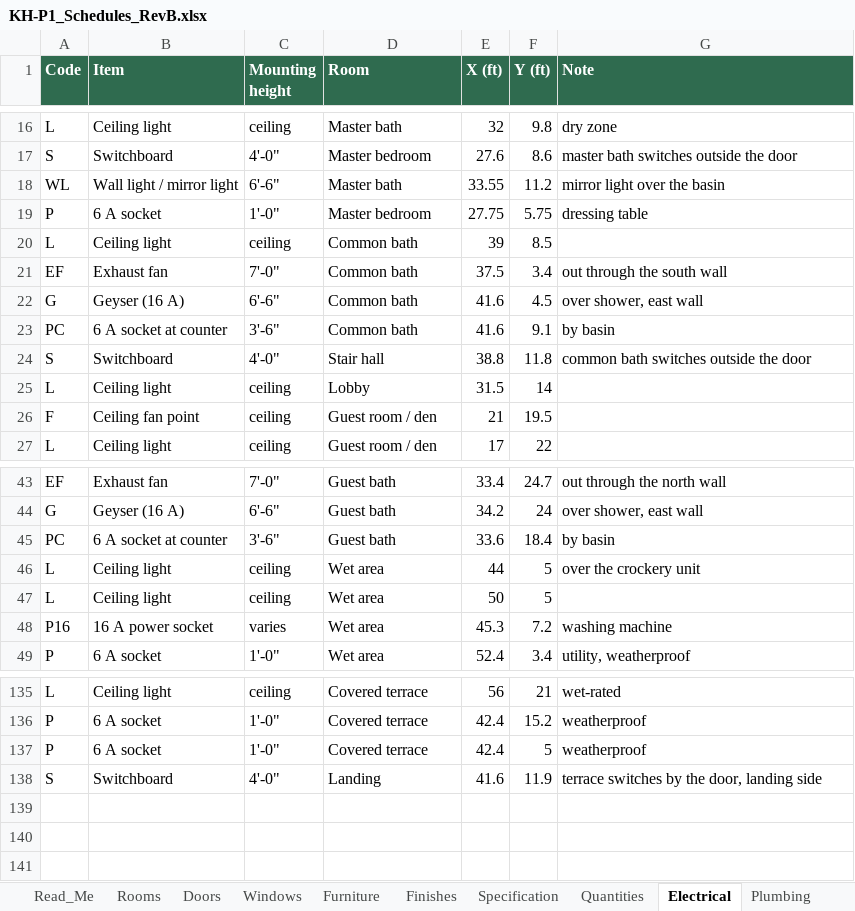
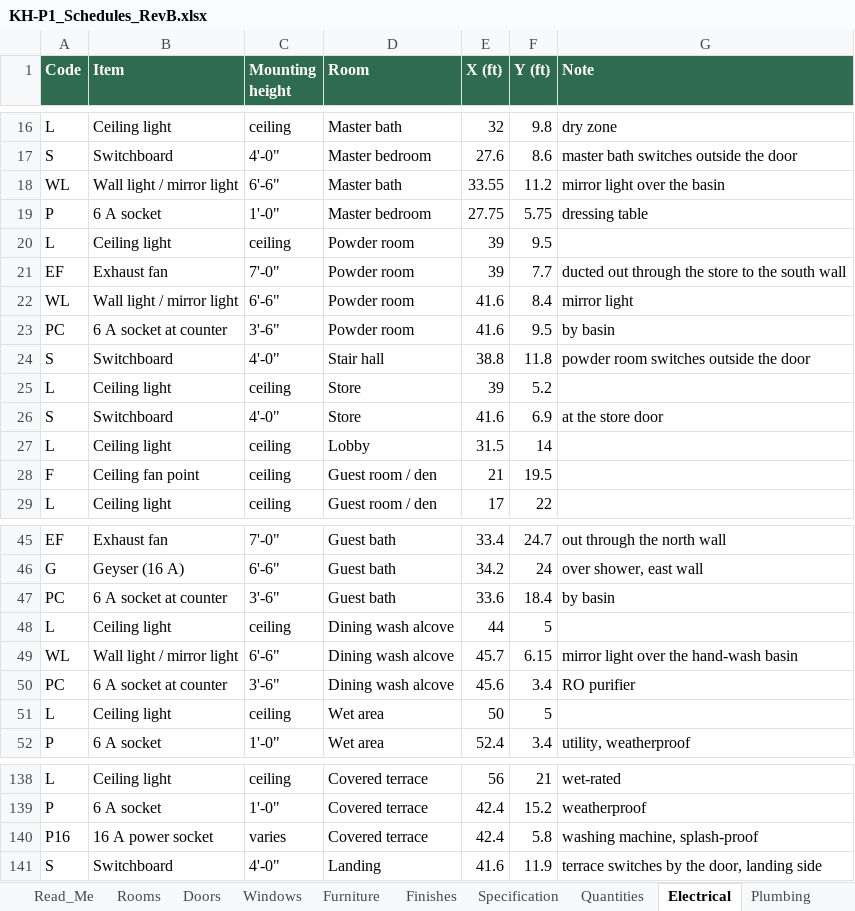
Before and after one commit to tilak-puli/House-plan, an Excel workbook: 03_Schedules/KH-P1_Schedules_RevB.xlsx, sheet Electrical, drawn as a sheet; only a part is shown, gaps mark what is left out; values as stored, in another font and other column widths than the file's, no borders; removed rows and columns are numbered as before the commit, all else as after; the diff names each change by its address in the sheet, - before the commit and + after, or states it on an @@ line.

```diff
--- a/03_Schedules/KH-P1_Schedules_RevB.xlsx (sheet Electrical)
+++ b/03_Schedules/KH-P1_Schedules_RevB.xlsx (sheet Electrical)
-D20:D21 (Room): Common bath
+D20:D21 (Room): Powder room
-F20 (Y (ft)): 8.5
+F20 (Y (ft)): 9.5
-E21 (X (ft)): 37.5
+E21 (X (ft)): 39
-F21 (Y (ft)): 3.4
+F21 (Y (ft)): 7.7
-G21 (Note): out through the south wall
+G21 (Note): ducted out through the store to the south wall
-row 22: G | Geyser (16 A) | 6'-6" | Common bath | 41.6 | 4.5 | over shower, east wall
+row 22: WL | Wall light / mirror light | 6'-6" | Powder room | 41.6 | 8.4 | mirror light
-D23 (Room): Common bath
+D23 (Room): Powder room
-F23 (Y (ft)): 9.1
+F23 (Y (ft)): 9.5
-G24 (Note): common bath switches outside the door
+G24 (Note): powder room switches outside the door
+row 25: L | Ceiling light | ceiling | Store | 39 | 5.2
+row 26: S | Switchboard | 4'-0" | Store | 41.6 | 6.9 | at the store door
-D48 (Room): Wet area
+D48 (Room): Dining wash alcove
-G48 (Note): over the crockery unit
+G48 (Note): (empty)
+row 49: WL | Wall light / mirror light | 6'-6" | Dining wash alcove | 45.7 | 6.15 | mirror light over the hand-wash basin
+row 50: PC | 6 A socket at counter | 3'-6" | Dining wash alcove | 45.6 | 3.4 | RO purifier
-row 48: P16 | 16 A power socket | varies | Wet area | 45.3 | 7.2 | washing machine
-row 137: P | 6 A socket | 1'-0" | Covered terrace | 42.4 | 5 | weatherproof
+row 140: P16 | 16 A power socket | varies | Covered terrace | 42.4 | 5.8 | washing machine, splash-proof
```
Also changed, not shown: sheet Furniture, sheet Rooms, sheet Plumbing, sheet Quantities, sheet Doors, sheet Decisions, 2 more sheets, 8 other files.
